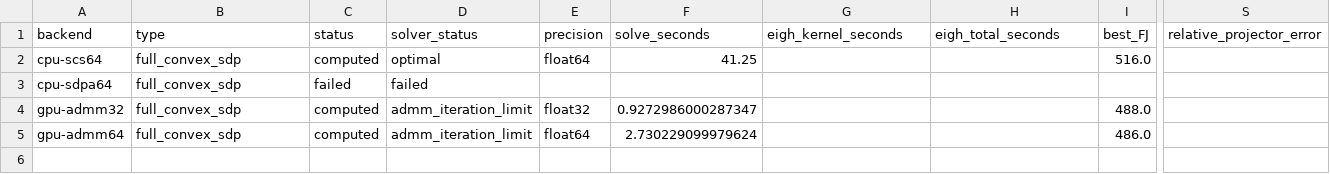
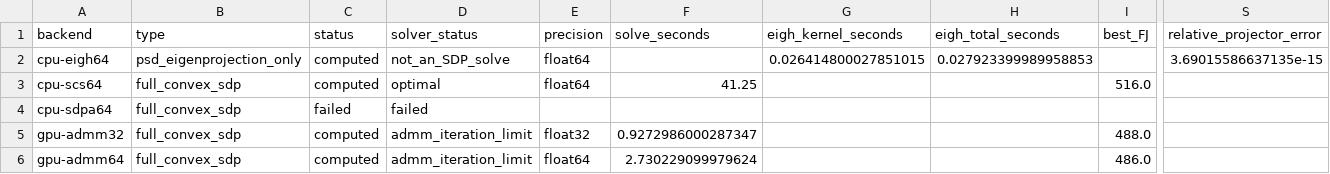
Before and after one commit to heri-espino/maxkcut, a CSV file: results/gset/precision-psd-benchmark/comparison.csv, drawn as a sheet; only a part is shown, gaps mark what is left out; rows hold the shown columns only; the diff names each change by its address in the sheet, - before the commit and + after, or states it on an @@ line.

Commit message:
results: checkpoint G11 CPU SDPA SCS GPU FP32/FP64 benchmark

```diff
--- a/results/gset/precision-psd-benchmark/comparison.csv
+++ b/results/gset/precision-psd-benchmark/comparison.csv
+row 2: cpu-eigh64 | psd_eigenprojection_only | computed | not_an_SDP_solve | float64 |  | 0.026414800027851015 | 0.027923399989958853 |  | 3.69015586637135e-15
```
Also changed, not shown: 3 other files.
